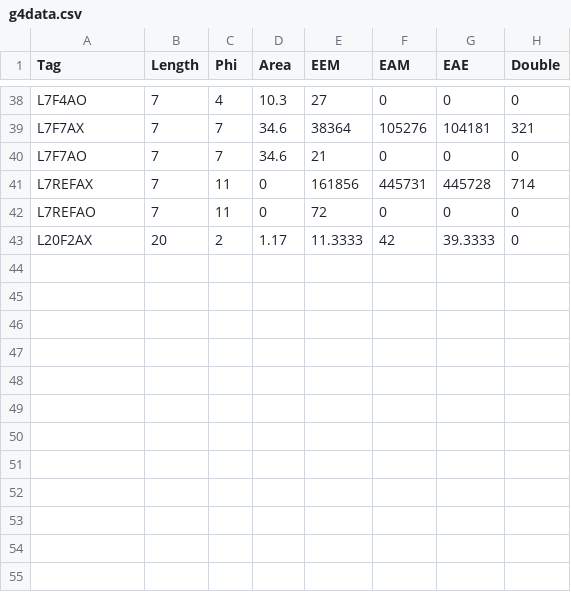
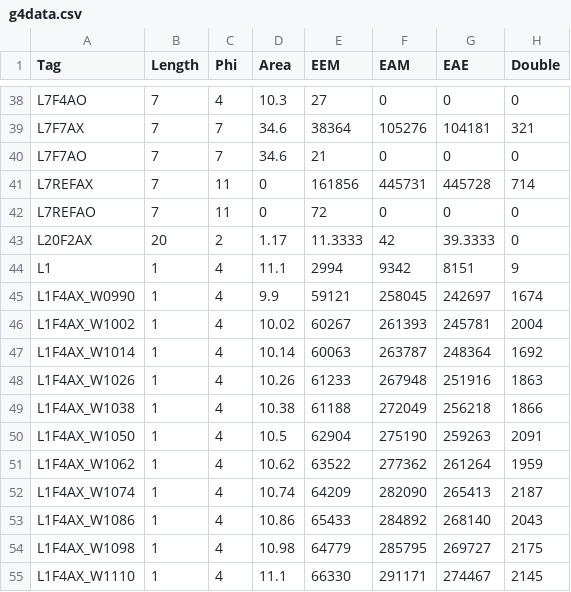
Before and after one commit to keistad-root/ATOM, a CSV file: Data/g4data.csv, drawn as a sheet; only a part is shown, gaps mark what is left out.

```diff
--- a/Data/g4data.csv
+++ b/Data/g4data.csv
@@ -43 +43,13 @@ L7REFAO, 7, 11, 0, 72, 0, 0, 0
 L20F2AX, 20, 2, 1.17, 11.3333, 42, 39.3333, 0
+L1, 1, 4, 11.1, 2994, 9342, 8151, 9
+L1F4AX_W0990, 1, 4, 9.9, 59121, 258045, 242697, 1674
+L1F4AX_W1002, 1, 4, 10.02, 60267, 261393, 245781, 2004
+L1F4AX_W1014, 1, 4, 10.14, 60063, 263787, 248364, 1692
+L1F4AX_W1026, 1, 4, 10.26, 61233, 267948, 251916, 1863
+L1F4AX_W1038, 1, 4, 10.38, 61188, 272049, 256218, 1866
+L1F4AX_W1050, 1, 4, 10.5, 62904, 275190, 259263, 2091
+L1F4AX_W1062, 1, 4, 10.62, 63522, 277362, 261264, 1959
+L1F4AX_W1074, 1, 4, 10.74, 64209, 282090, 265413, 2187
+L1F4AX_W1086, 1, 4, 10.86, 65433, 284892, 268140, 2043
+L1F4AX_W1098, 1, 4, 10.98, 64779, 285795, 269727, 2175
+L1F4AX_W1110, 1, 4, 11.1, 66330, 291171, 274467, 2145
```
Also changed, not shown: 1 other file.
